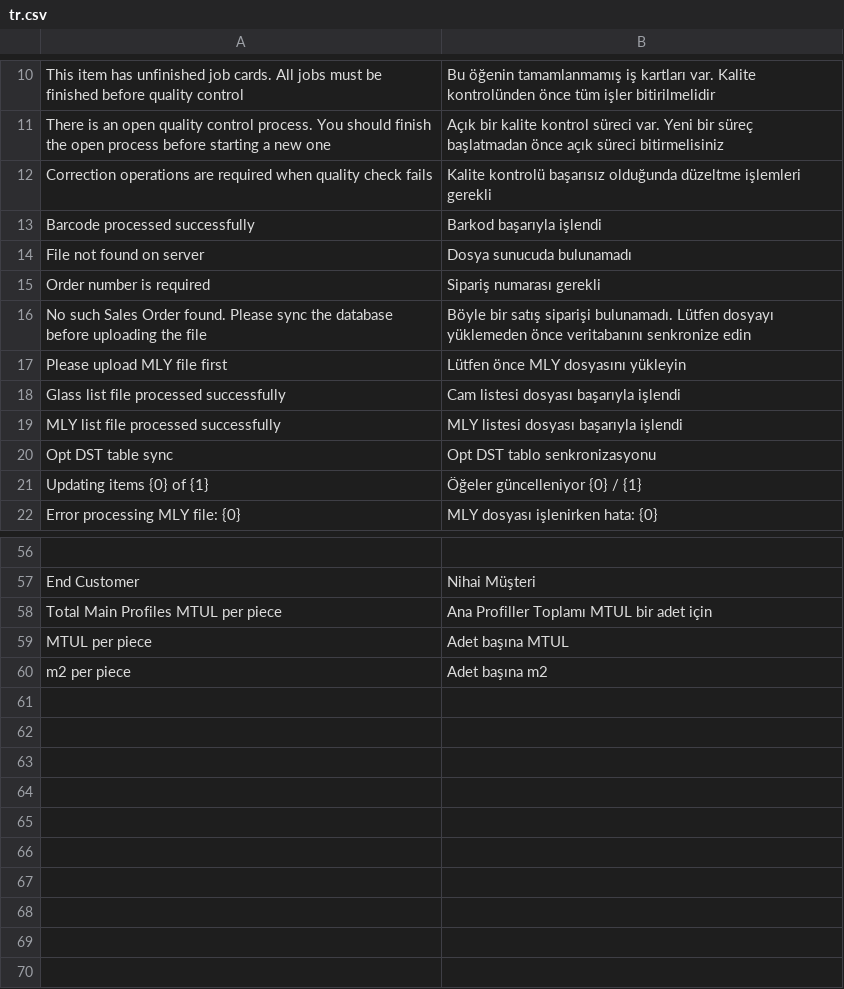
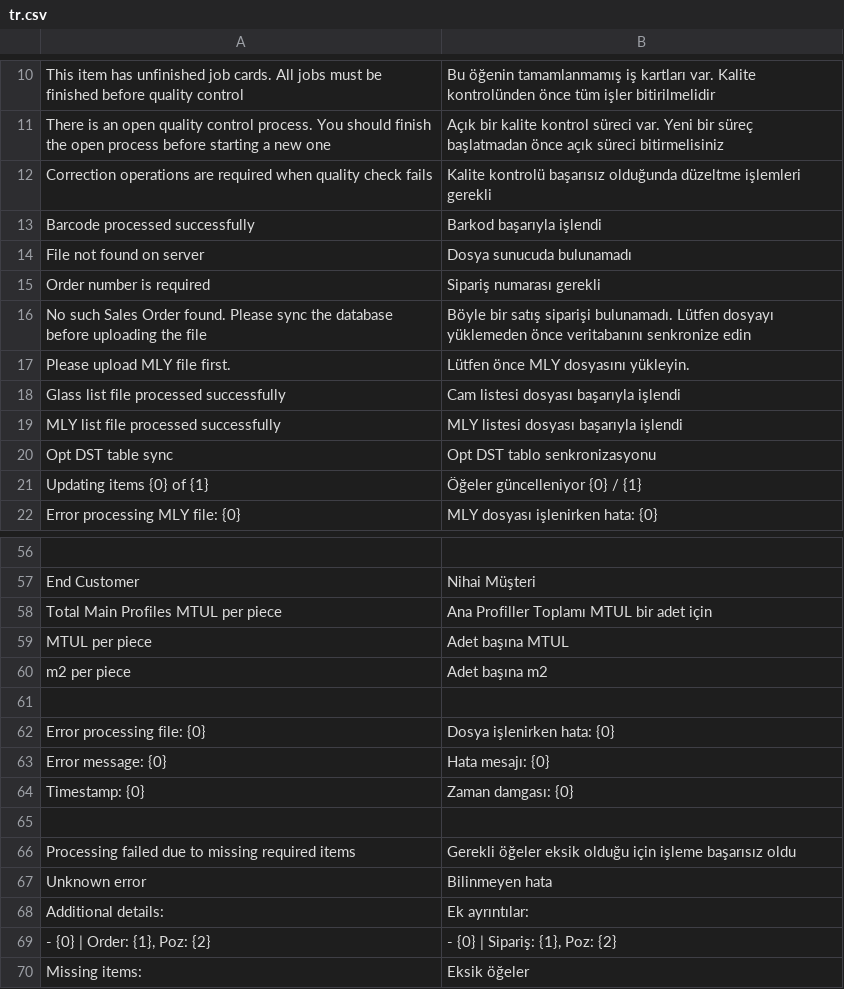
Before and after one commit to Junius-Soft/ozerpan_ercom_sync, a CSV file: ozerpan_ercom_sync/translations/tr.csv, drawn as a sheet; only a part is shown, gaps mark what is left out.

Commit message:
generate error information files

```diff
--- a/ozerpan_ercom_sync/translations/tr.csv
+++ b/ozerpan_ercom_sync/translations/tr.csv
@@ -16,3 +16,3 @@ Order number is required,Sipariş numarası gerekli
 No such Sales Order found. Please sync the database before uploading the file,Böyle bir satış siparişi bulunamadı. Lütfen dosyayı yüklemeden önce veritabanını senkronize edin
-Please upload MLY file first,Lütfen önce MLY dosyasını yükleyin
+Please upload MLY file first.,Lütfen önce MLY dosyasını yükleyin.
 Glass list file processed successfully,Cam listesi dosyası başarıyla işlendi
@@ -60 +60,11 @@ MTUL per piece, Adet başına MTUL
 m2 per piece, Adet başına m2
+
+Error processing file: {0},Dosya işlenirken hata: {0}
+Error message: {0},Hata mesajı: {0}
+Timestamp: {0},Zaman damgası: {0}
+
+Processing failed due to missing required items,Gerekli öğeler eksik olduğu için işleme başarısız oldu
+Unknown error,Bilinmeyen hata
+Additional details:,Ek ayrıntılar:
+"- {0} | Order: {1}, Poz: {2}","- {0} | Sipariş: {1}, Poz: {2}"
+Missing items:, Eksik öğeler
```
Also changed, not shown: 10 other files.
